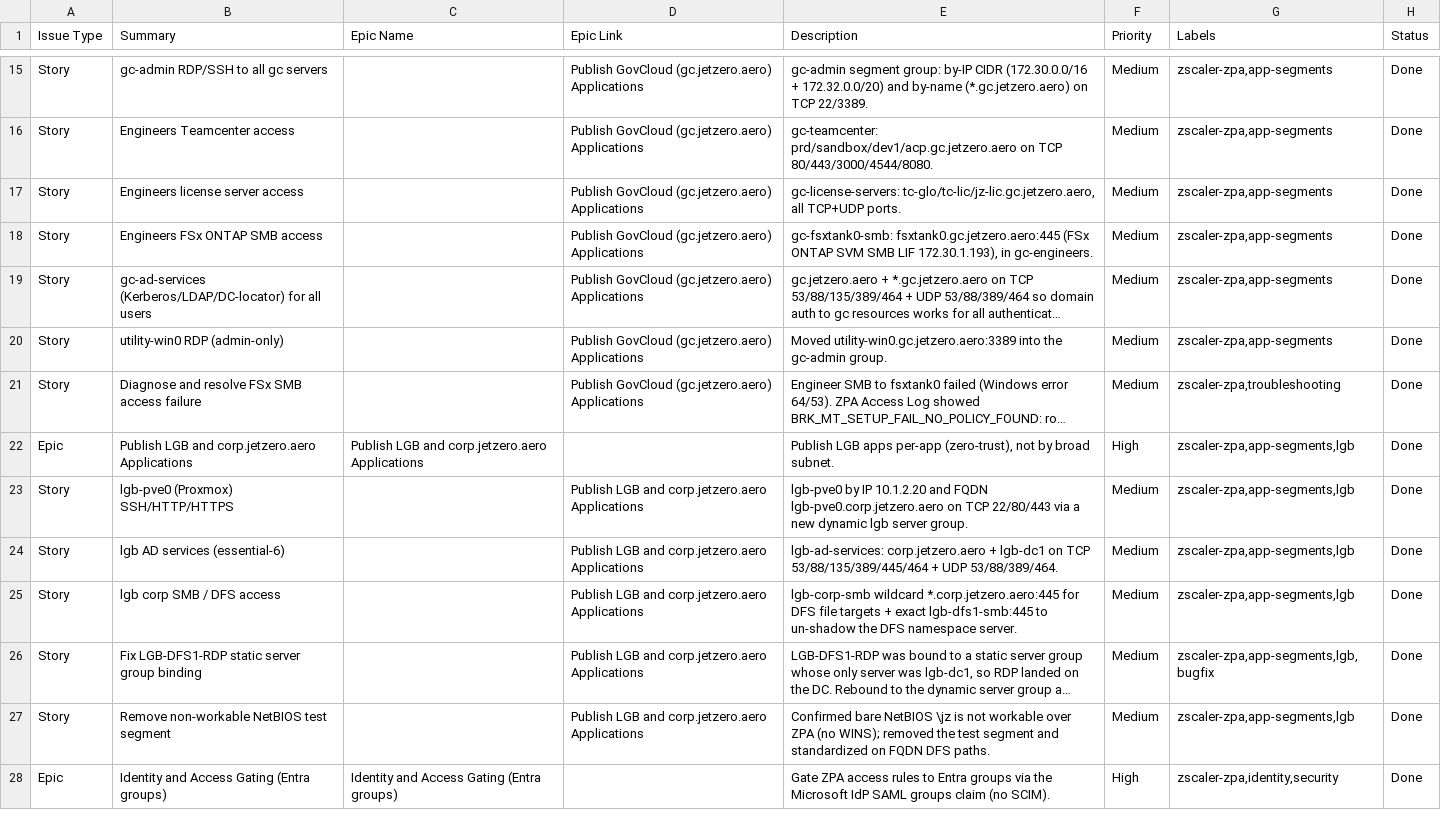
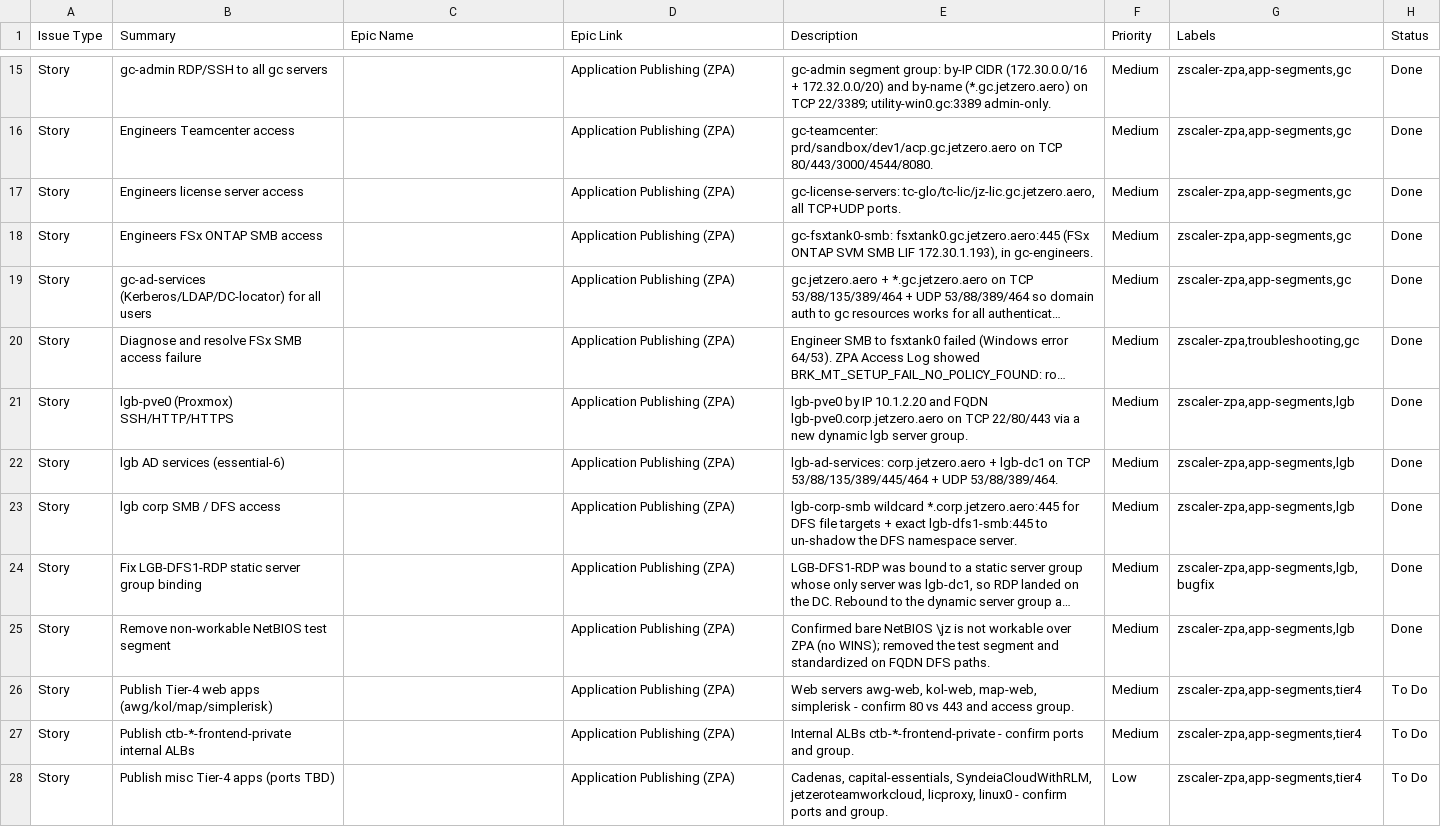
Before and after one commit to fyes-rlovejoy/zscaler, a CSV file: jira-import.csv, drawn as a sheet; only a part is shown, gaps mark what is left out; long unchanged cells end in …; removed rows and columns are numbered as before the commit, all else as after; the diff covers the shown part only; the diff names each change by its address in the sheet, - before the commit and + after, or states it on an @@ line.

Commit message:
jira-import: consolidate to 4 epics (from 8)

```diff
--- a/jira-import.csv
+++ b/jira-import.csv
-D15:D19 (Epic Link): Publish GovCloud (gc.jetzero.aero) Applications
+D15:D19 (Epic Link): Application Publishing (ZPA)
-E15 (Description): …on TCP 22/3389.
+E15 (Description): …on TCP 22/3389; utility-win0.gc:3389 admin-only.
-G15:G19 (Labels): zscaler-zpa,app-segments
+G15:G19 (Labels): zscaler-zpa,app-segments,gc
-row 20: Story | utility-win0 RDP (admin-only) |  | Publish GovCloud (gc.jetzero.aero) Applications | Moved utility-win0.gc.jetzero.aero:3389 into the gc-admin group. | Medium | zscaler-zpa,app-segments | Done
-D20 (Epic Link): Publish GovCloud (gc.jetzero.aero) Applications
+D20 (Epic Link): Application Publishing (ZPA)
-G20 (Labels): zscaler-zpa,troubleshooting
+G20 (Labels): zscaler-zpa,troubleshooting,gc
-row 22: Epic | Publish LGB and corp.jetzero.aero Applications | Publish LGB and corp.jetzero.aero Applications |  | Publish LGB apps per-app (zero-trust), not by broad subnet. | High | zscaler-zpa,app-segments,lgb | Done
-D21:D25 (Epic Link): Publish LGB and corp.jetzero.aero Applications
+D21:D25 (Epic Link): Application Publishing (ZPA)
-row 28: Epic | Identity and Access Gating (Entra groups) | Identity and Access Gating (Entra groups) |  | Gate ZPA access rules to Entra groups via the Microsoft IdP SAML groups claim (no SCIM). | High | zscaler-zpa,identity,security | Done
+row 26: Story | Publish Tier-4 web apps (awg/kol/map/simplerisk) |  | Application Publishing (ZPA) | Web servers awg-web, kol-web, map-web, simplerisk - confirm 80 vs 443 and access group. | Medium | zscaler-zpa,app-segments,tier4 | To Do
+row 27: Story | Publish ctb-*-frontend-private internal ALBs |  | Application Publishing (ZPA) | Internal ALBs ctb-*-frontend-private - confirm ports and group. | Medium | zscaler-zpa,app-segments,tier4 | To Do
+row 28: Story | Publish misc Tier-4 apps (ports TBD) |  | Application Publishing (ZPA) | Cadenas, capital-essentials, SyndeiaCloudWithRLM, jetzeroteamworkcloud, licproxy, linux0 - confirm ports and group. | Low | zscaler-zpa,app-segments,tier4 | To Do
```
Also changed, not shown: 3 added rows, 9 removed rows and 27 edited cells elsewhere in this file.
